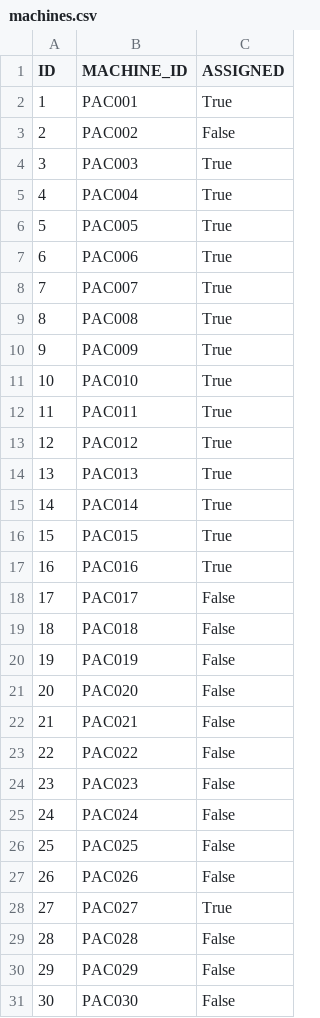
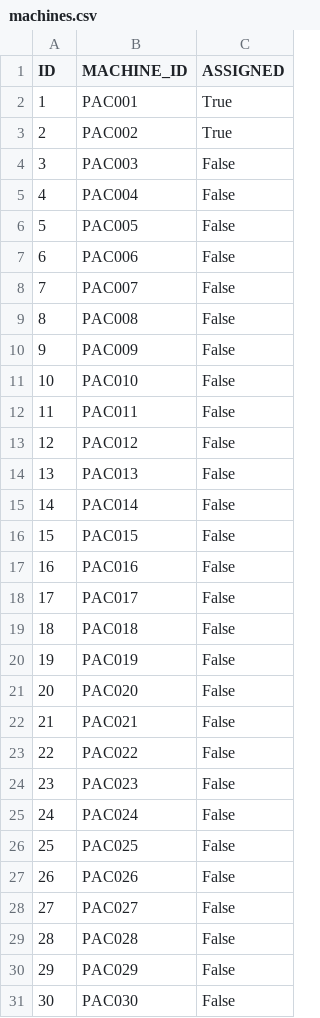
Before and after one commit to AICAN-SD/AcControlPanel, a CSV file: server/machines.csv, drawn as a sheet.

```diff
--- a/server/machines.csv
+++ b/server/machines.csv
@@ -2,17 +2,17 @@ ID,MACHINE_ID,ASSIGNED
 1,PAC001,True
-2,PAC002,False
-3,PAC003,True
-4,PAC004,True
-5,PAC005,True
-6,PAC006,True
-7,PAC007,True
-8,PAC008,True
-9,PAC009,True
-10,PAC010,True
-11,PAC011,True
-12,PAC012,True
-13,PAC013,True
-14,PAC014,True
-15,PAC015,True
-16,PAC016,True
+2,PAC002,True
+3,PAC003,False
+4,PAC004,False
+5,PAC005,False
+6,PAC006,False
+7,PAC007,False
+8,PAC008,False
+9,PAC009,False
+10,PAC010,False
+11,PAC011,False
+12,PAC012,False
+13,PAC013,False
+14,PAC014,False
+15,PAC015,False
+16,PAC016,False
 17,PAC017,False
@@ -27,3 +27,3 @@ ID,MACHINE_ID,ASSIGNED
 26,PAC026,False
-27,PAC027,True
+27,PAC027,False
 28,PAC028,False
```
Also changed, not shown: 8 other files.
